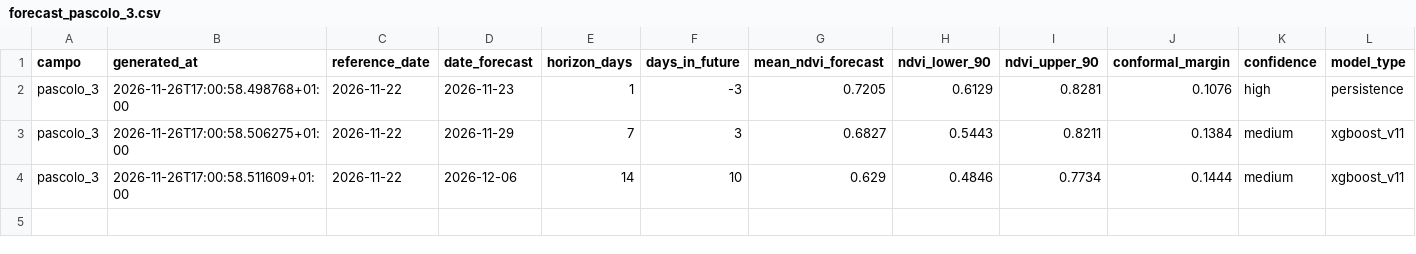
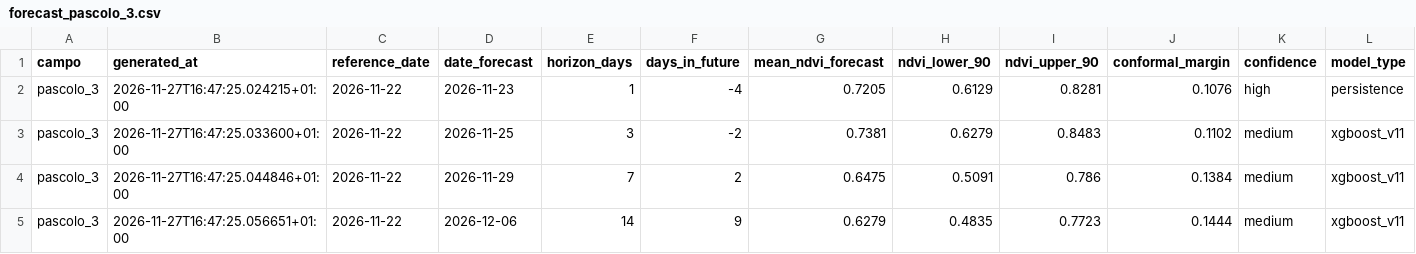
Before and after one commit to tommasobattistini/pascoli-data, a CSV file: forecast_ndvi/forecast_pascolo_3.csv, drawn as a sheet; only a part is shown; addresses are those after the commit; rows hold the shown columns only; the diff names each change by its address in the sheet, - before the commit and + after, or states it on an @@ line.

```diff
--- a/forecast_ndvi/forecast_pascolo_3.csv
+++ b/forecast_ndvi/forecast_pascolo_3.csv
-B2 (generated_at): 2026-11-26T17:00:58.498768+01:00
+B2 (generated_at): 2026-11-27T16:47:25.024215+01:00
-F2 (days_in_future): -3
+F2 (days_in_future): -4
+row 3: pascolo_3 | 2026-11-27T16:47:25.033600+01:00 | 2026-11-22 | 2026-11-25 | 3 | -2 | 0.7381 | 0.6279 | 0.8483 | 0.1102 | medium | xgboost_v11
-B4 (generated_at): 2026-11-26T17:00:58.506275+01:00
+B4 (generated_at): 2026-11-27T16:47:25.044846+01:00
-F4 (days_in_future): 3
+F4 (days_in_future): 2
-G4 (mean_ndvi_forecast): 0.6827
+G4 (mean_ndvi_forecast): 0.6475
-H4 (ndvi_lower_90): 0.5443
+H4 (ndvi_lower_90): 0.5091
-I4 (ndvi_upper_90): 0.8211
+I4 (ndvi_upper_90): 0.786
-B5 (generated_at): 2026-11-26T17:00:58.511609+01:00
+B5 (generated_at): 2026-11-27T16:47:25.056651+01:00
-F5 (days_in_future): 10
+F5 (days_in_future): 9
-G5 (mean_ndvi_forecast): 0.629
+G5 (mean_ndvi_forecast): 0.6279
-H5 (ndvi_lower_90): 0.4846
+H5 (ndvi_lower_90): 0.4835
-I5 (ndvi_upper_90): 0.7734
+I5 (ndvi_upper_90): 0.7723
```
Also changed, not shown: forecast_ndvi/forecast_all.csv, forecast_ndvi/forecast_bianchi_campo.csv, 24 other files.
